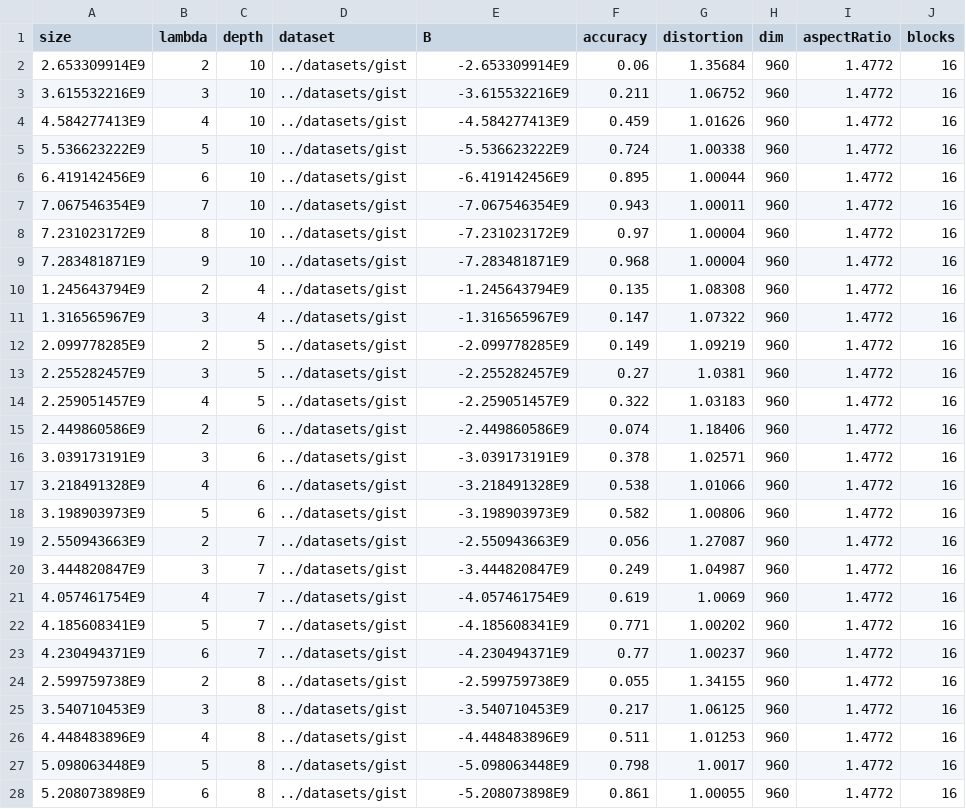
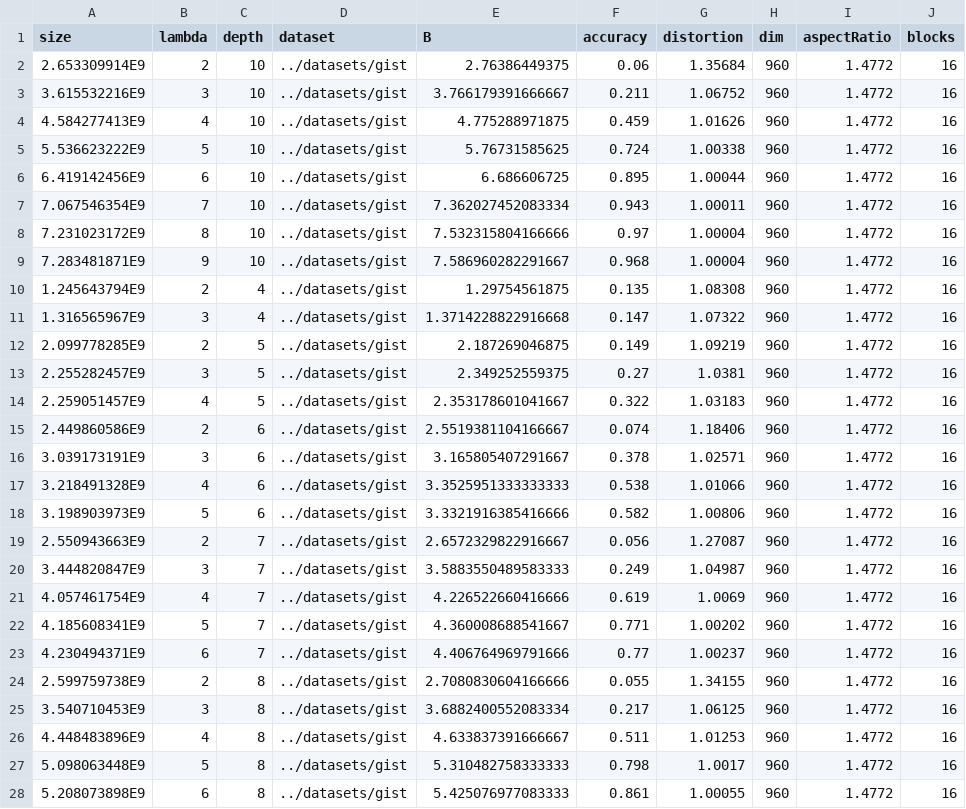
Before and after one commit to aelillie/quadsketch, a CSV file: dataAnalysis/GIST/gist.csv, drawn as a sheet; only a part is shown; the diff covers the shown part only.

Commit message:
gist updated with correct bits

```diff
--- a/dataAnalysis/GIST/gist.csv
+++ b/dataAnalysis/GIST/gist.csv
@@ -1,28 +1,28 @@
 size,lambda,depth,dataset,B,accuracy,distortion,dim,aspectRatio,blocks
-2.653309914E9,2,10,../datasets/gist,-2.653309914E9,0.06,1.35684,960,1.4772,16,
-3.615532216E9,3,10,../datasets/gist,-3.615532216E9,0.211,1.06752,960,1.4772,16,
-4.584277413E9,4,10,../datasets/gist,-4.584277413E9,0.459,1.01626,960,1.4772,16,
-5.536623222E9,5,10,../datasets/gist,-5.536623222E9,0.724,1.00338,960,1.4772,16,
-6.419142456E9,6,10,../datasets/gist,-6.419142456E9,0.895,1.00044,960,1.4772,16,
-7.067546354E9,7,10,../datasets/gist,-7.067546354E9,0.943,1.00011,960,1.4772,16,
-7.231023172E9,8,10,../datasets/gist,-7.231023172E9,0.97,1.00004,960,1.4772,16,
-7.283481871E9,9,10,../datasets/gist,-7.283481871E9,0.968,1.00004,960,1.4772,16,
-1.245643794E9,2,4,../datasets/gist,-1.245643794E9,0.135,1.08308,960,1.4772,16,
-1.316565967E9,3,4,../datasets/gist,-1.316565967E9,0.147,1.07322,960,1.4772,16,
-2.099778285E9,2,5,../datasets/gist,-2.099778285E9,0.149,1.09219,960,1.4772,16,
-2.255282457E9,3,5,../datasets/gist,-2.255282457E9,0.27,1.0381,960,1.4772,16,
-2.259051457E9,4,5,../datasets/gist,-2.259051457E9,0.322,1.03183,960,1.4772,16,
-2.449860586E9,2,6,../datasets/gist,-2.449860586E9,0.074,1.18406,960,1.4772,16,
-3.039173191E9,3,6,../datasets/gist,-3.039173191E9,0.378,1.02571,960,1.4772,16,
-3.218491328E9,4,6,../datasets/gist,-3.218491328E9,0.538,1.01066,960,1.4772,16,
-3.198903973E9,5,6,../datasets/gist,-3.198903973E9,0.582,1.00806,960,1.4772,16,
-2.550943663E9,2,7,../datasets/gist,-2.550943663E9,0.056,1.27087,960,1.4772,16,
-3.444820847E9,3,7,../datasets/gist,-3.444820847E9,0.249,1.04987,960,1.4772,16,
-4.057461754E9,4,7,../datasets/gist,-4.057461754E9,0.619,1.0069,960,1.4772,16,
-4.185608341E9,5,7,../datasets/gist,-4.185608341E9,0.771,1.00202,960,1.4772,16,
-4.230494371E9,6,7,../datasets/gist,-4.230494371E9,0.77,1.00237,960,1.4772,16,
-2.599759738E9,2,8,../datasets/gist,-2.599759738E9,0.055,1.34155,960,1.4772,16,
-3.540710453E9,3,8,../datasets/gist,-3.540710453E9,0.217,1.06125,960,1.4772,16,
-4.448483896E9,4,8,../datasets/gist,-4.448483896E9,0.511,1.01253,960,1.4772,16,
-5.098063448E9,5,8,../datasets/gist,-5.098063448E9,0.798,1.0017,960,1.4772,16,
-5.208073898E9,6,8,../datasets/gist,-5.208073898E9,0.861,1.00055,960,1.4772,16,
+2.653309914E9,2,10,../datasets/gist,2.76386449375,0.06,1.35684,960,1.4772,16,
+3.615532216E9,3,10,../datasets/gist,3.766179391666667,0.211,1.06752,960,1.4772,16,
+4.584277413E9,4,10,../datasets/gist,4.775288971875,0.459,1.01626,960,1.4772,16,
+5.536623222E9,5,10,../datasets/gist,5.76731585625,0.724,1.00338,960,1.4772,16,
+6.419142456E9,6,10,../datasets/gist,6.686606725,0.895,1.00044,960,1.4772,16,
+7.067546354E9,7,10,../datasets/gist,7.362027452083334,0.943,1.00011,960,1.4772,16,
+7.231023172E9,8,10,../datasets/gist,7.532315804166666,0.97,1.00004,960,1.4772,16,
+7.283481871E9,9,10,../datasets/gist,7.586960282291667,0.968,1.00004,960,1.4772,16,
+1.245643794E9,2,4,../datasets/gist,1.29754561875,0.135,1.08308,960,1.4772,16,
+1.316565967E9,3,4,../datasets/gist,1.3714228822916668,0.147,1.07322,960,1.4772,16,
+2.099778285E9,2,5,../datasets/gist,2.187269046875,0.149,1.09219,960,1.4772,16,
+2.255282457E9,3,5,../datasets/gist,2.349252559375,0.27,1.0381,960,1.4772,16,
+2.259051457E9,4,5,../datasets/gist,2.353178601041667,0.322,1.03183,960,1.4772,16,
+2.449860586E9,2,6,../datasets/gist,2.5519381104166667,0.074,1.18406,960,1.4772,16,
+3.039173191E9,3,6,../datasets/gist,3.165805407291667,0.378,1.02571,960,1.4772,16,
+3.218491328E9,4,6,../datasets/gist,3.3525951333333333,0.538,1.01066,960,1.4772,16,
+3.198903973E9,5,6,../datasets/gist,3.3321916385416666,0.582,1.00806,960,1.4772,16,
+2.550943663E9,2,7,../datasets/gist,2.6572329822916667,0.056,1.27087,960,1.4772,16,
+3.444820847E9,3,7,../datasets/gist,3.5883550489583333,0.249,1.04987,960,1.4772,16,
+4.057461754E9,4,7,../datasets/gist,4.226522660416666,0.619,1.0069,960,1.4772,16,
+4.185608341E9,5,7,../datasets/gist,4.360008688541667,0.771,1.00202,960,1.4772,16,
+4.230494371E9,6,7,../datasets/gist,4.406764969791666,0.77,1.00237,960,1.4772,16,
+2.599759738E9,2,8,../datasets/gist,2.7080830604166666,0.055,1.34155,960,1.4772,16,
+3.540710453E9,3,8,../datasets/gist,3.6882400552083334,0.217,1.06125,960,1.4772,16,
+4.448483896E9,4,8,../datasets/gist,4.633837391666667,0.511,1.01253,960,1.4772,16,
+5.098063448E9,5,8,../datasets/gist,5.310482758333333,0.798,1.0017,960,1.4772,16,
+5.208073898E9,6,8,../datasets/gist,5.425076977083333,0.861,1.00055,960,1.4772,16,
```
Also changed, not shown: 9 edited cells elsewhere in this file.
